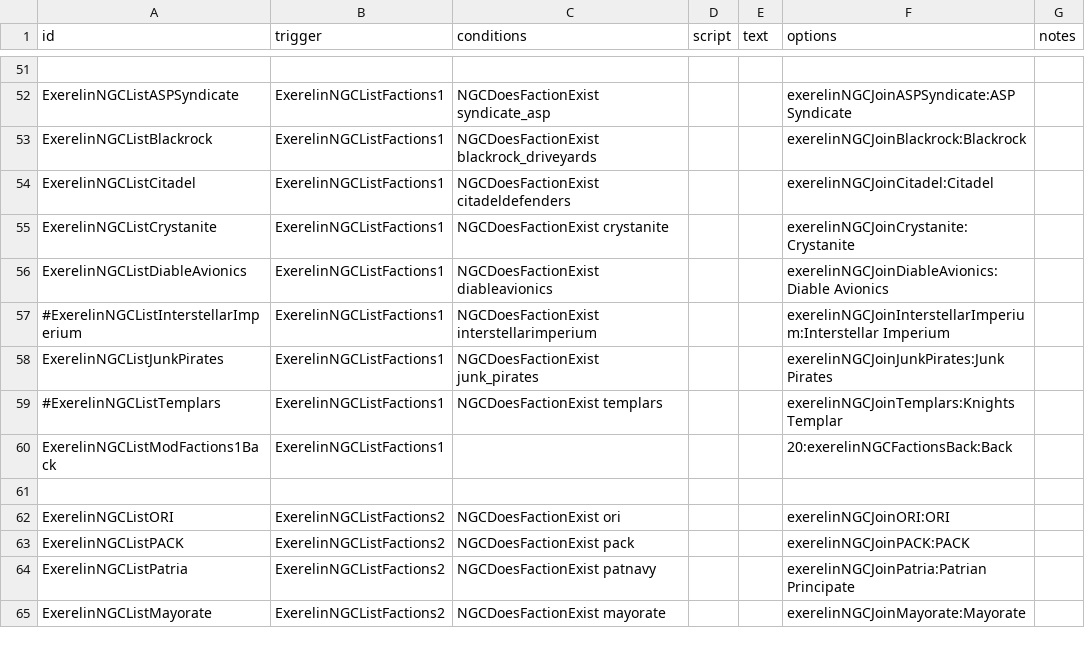
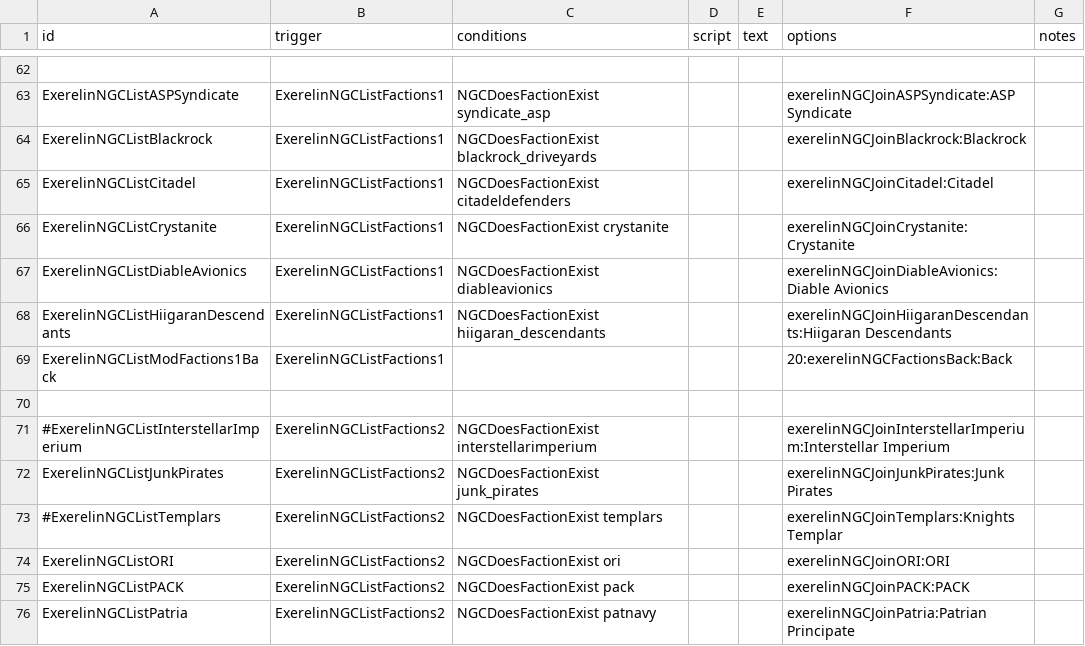
Before and after one commit to Histidine91/Nexerelin, a CSV file: data/campaign/rules.csv, drawn as a sheet; only a part is shown, gaps mark what is left out; the diff covers the shown part only.

Commit message:
Add support for Hiigaran Descendants

```diff
--- a/data/campaign/rules.csv
+++ b/data/campaign/rules.csv
@@ -132,7 +139,8 @@ ExerelinNGCListCrystanite,ExerelinNGCListFactions1,NGCDoesFactionExist crystanit
 ExerelinNGCListDiableAvionics,ExerelinNGCListFactions1,NGCDoesFactionExist diableavionics,,,exerelinNGCJoinDiableAvionics:Diable Avionics,
-#ExerelinNGCListInterstellarImperium,ExerelinNGCListFactions1,NGCDoesFactionExist interstellarimperium,,,exerelinNGCJoinInterstellarImperium:Interstellar Imperium,
-ExerelinNGCListJunkPirates,ExerelinNGCListFactions1,NGCDoesFactionExist junk_pirates,,,exerelinNGCJoinJunkPirates:Junk Pirates,
-#ExerelinNGCListTemplars,ExerelinNGCListFactions1,NGCDoesFactionExist templars,,,exerelinNGCJoinTemplars:Knights Templar,
+ExerelinNGCListHiigaranDescendants,ExerelinNGCListFactions1,NGCDoesFactionExist hiigaran_descendants,,,exerelinNGCJoinHiigaranDescendants:Hiigaran Descendants,
 ExerelinNGCListModFactions1Back,ExerelinNGCListFactions1,,,,20:exerelinNGCFactionsBack:Back,
 ,,,,,,
+#ExerelinNGCListInterstellarImperium,ExerelinNGCListFactions2,NGCDoesFactionExist interstellarimperium,,,exerelinNGCJoinInterstellarImperium:Interstellar Imperium,
+ExerelinNGCListJunkPirates,ExerelinNGCListFactions2,NGCDoesFactionExist junk_pirates,,,exerelinNGCJoinJunkPirates:Junk Pirates,
+#ExerelinNGCListTemplars,ExerelinNGCListFactions2,NGCDoesFactionExist templars,,,exerelinNGCJoinTemplars:Knights Templar,
 ExerelinNGCListORI,ExerelinNGCListFactions2,NGCDoesFactionExist ori,,,exerelinNGCJoinORI:ORI,
@@ -140,2 +148 @@ ExerelinNGCListPACK,ExerelinNGCListFactions2,NGCDoesFactionExist pack,,,exerelin
 ExerelinNGCListPatria,ExerelinNGCListFactions2,NGCDoesFactionExist patnavy,,,exerelinNGCJoinPatria:Patrian Principate,
-ExerelinNGCListMayorate,ExerelinNGCListFactions2,NGCDoesFactionExist mayorate,,,exerelinNGCJoinMayorate:Mayorate,
```
Also changed, not shown: 24 added rows, 4 removed rows and 4 edited cells elsewhere in this file, 2 other files.
